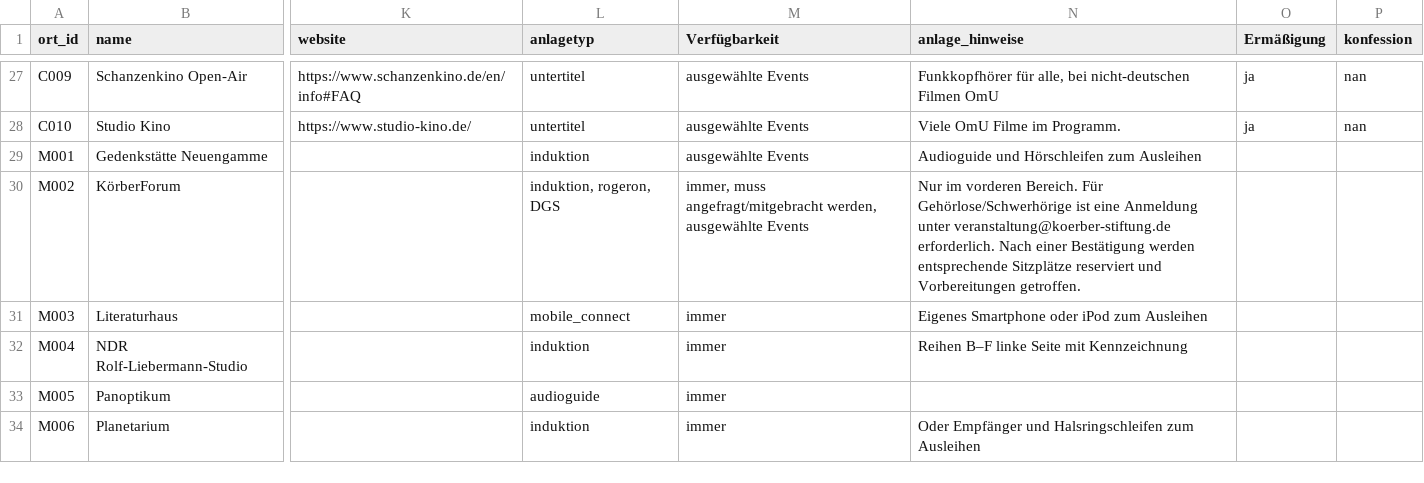
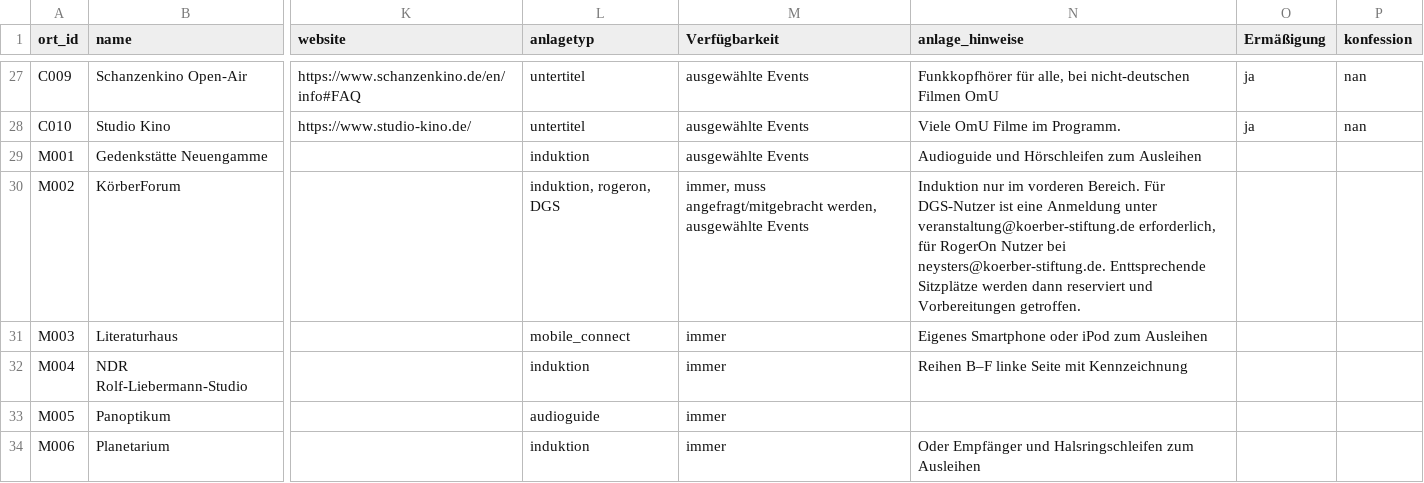
Before and after one commit to Leonievb/hoerkompass, a CSV file: orte_geocoded.csv, drawn as a sheet; only a part is shown, gaps mark what is left out; the diff names each change by its address in the sheet, - before the commit and + after, or states it on an @@ line.

Commit message:
Update KörberForum Infos

```diff
--- a/orte_geocoded.csv
+++ b/orte_geocoded.csv
-N30 (anlage_hinweise): Nur im vorderen Bereich. Für Gehörlose/Schwerhörige ist eine Anmeldung unter veranstaltung@koerber-stiftung.de erforderlich. Nach einer Bestätigung werden entsprechende Sitzplätze reserviert und…
+N30 (anlage_hinweise): Induktion nur im vorderen Bereich. Für DGS-Nutzer ist eine Anmeldung unter veranstaltung@koerber-stiftung.de erforderlich, für RogerOn Nutzer bei neysters@koerber-stiftung.de. Enttsprechende Sitzplätze werden dann reserviert und…
```
